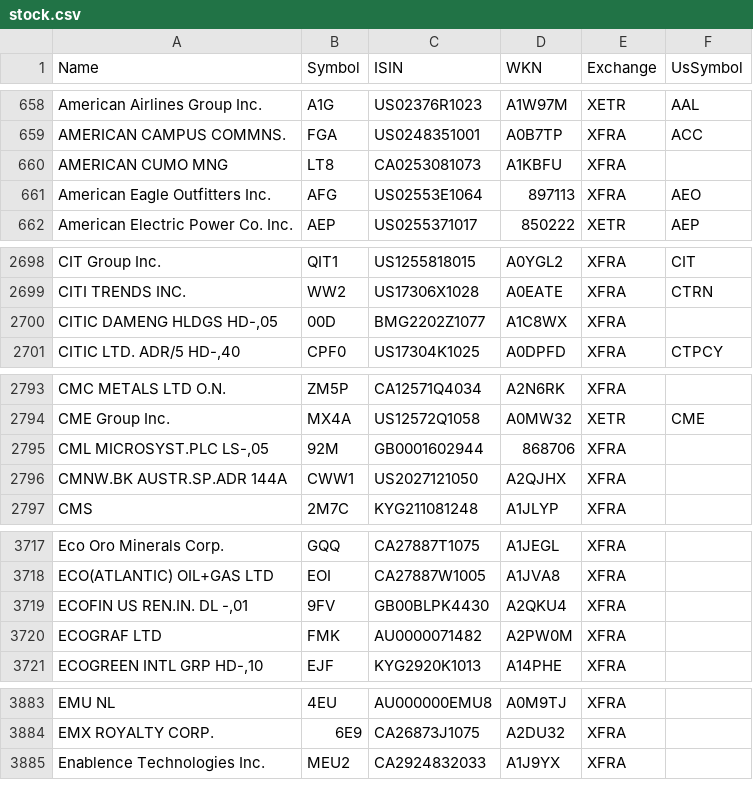
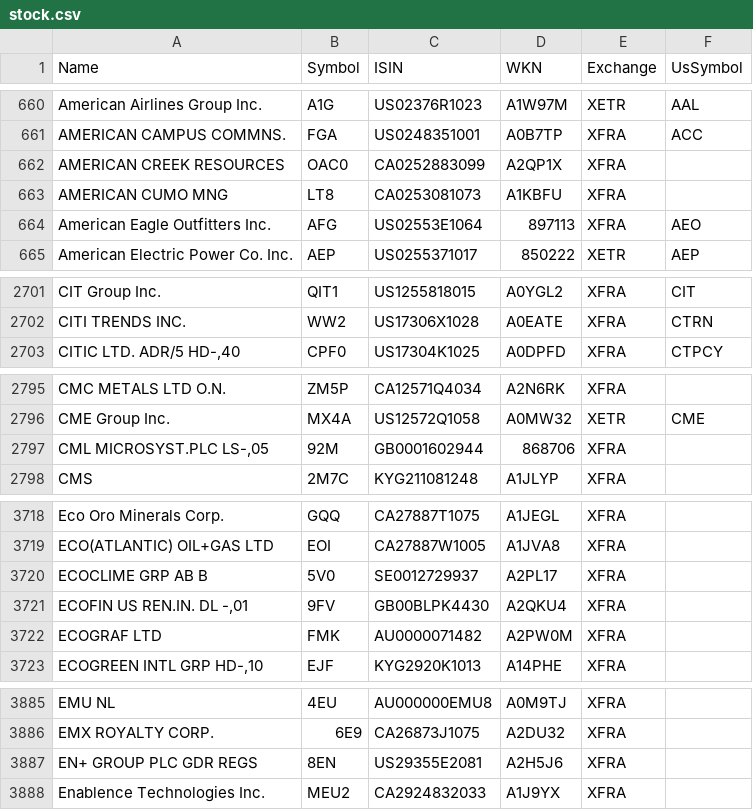
Before and after one commit to BenediktBertsch/German-Stock-Exchange, a CSV file: stock.csv, drawn as a sheet; only a part is shown, gaps mark what is left out; removed rows and columns are numbered as before the commit, all else as after; the diff covers the shown part only; the diff names each change by its address in the sheet, - before the commit and + after, or states it on an @@ line.

```diff
--- a/stock.csv
+++ b/stock.csv
+row 662: AMERICAN CREEK RESOURCES | OAC0 | CA0252883099 | A2QP1X | XFRA
-row 2700: CITIC DAMENG HLDGS HD-,05 | 00D | BMG2202Z1077 | A1C8WX | XFRA
-row 2796: CMNW.BK AUSTR.SP.ADR 144A | CWW1 | US2027121050 | A2QJHX | XFRA
+row 3720: ECOCLIME GRP AB B | 5V0 | SE0012729937 | A2PL17 | XFRA
+row 3887: EN+ GROUP PLC GDR REGS | 8EN | US29355E2081 | A2H5J6 | XFRA
```
Also changed, not shown: 11 added rows, 6 removed rows, 2 moved rows and 16 edited cells elsewhere in this file, etf.csv.
